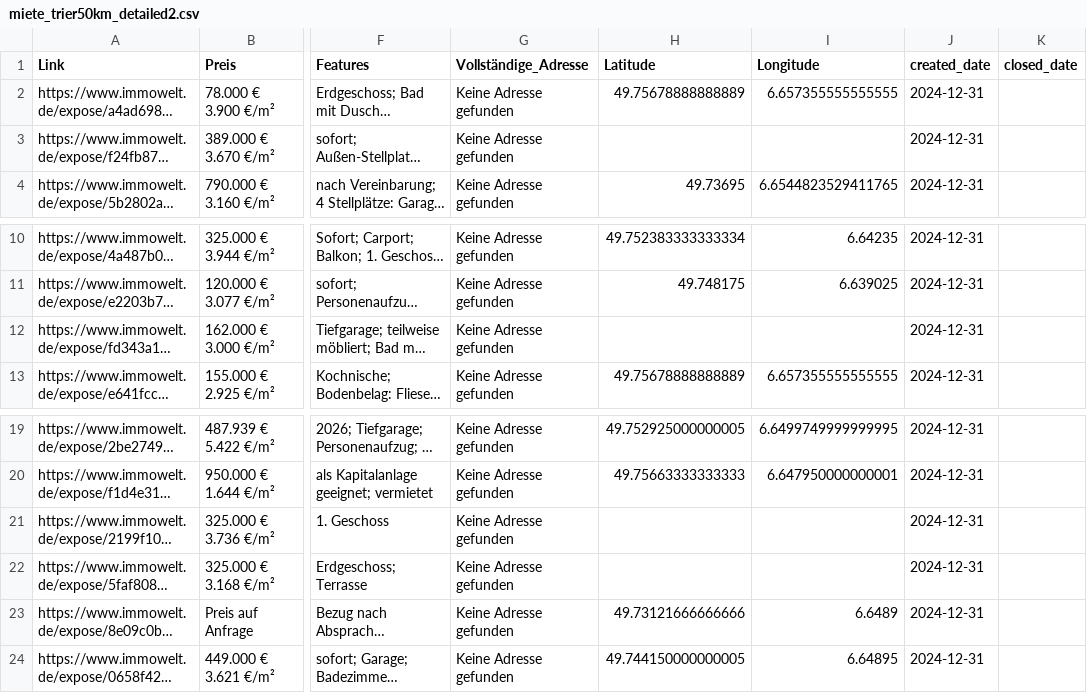
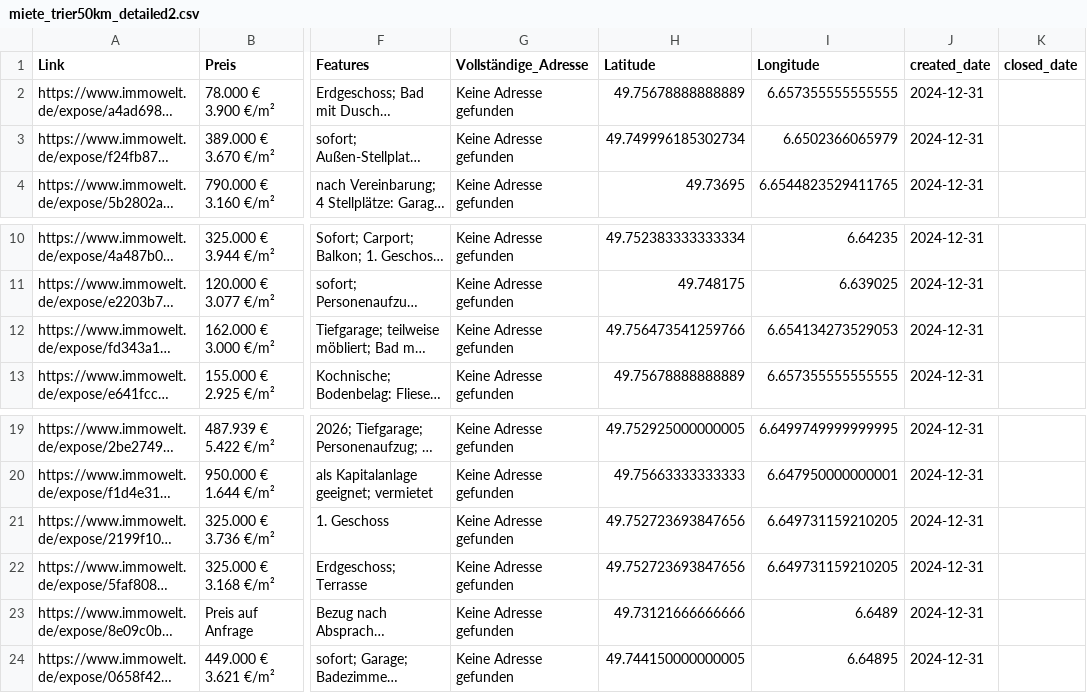
Before and after one commit to masterries/ImmoCollectTrier, a CSV file: data/miete_trier50km_detailed2.csv, drawn as a sheet; only a part is shown, gaps mark what is left out; long unchanged cells end in …; the diff names each change by its address in the sheet, - before the commit and + after, or states it on an @@ line.

```diff
--- a/data/miete_trier50km_detailed2.csv
+++ b/data/miete_trier50km_detailed2.csv
-H3 (Latitude): (empty)
+H3 (Latitude): 49.749996185302734
-I3 (Longitude): (empty)
+I3 (Longitude): 6.6502366065979
-H12 (Latitude): (empty)
+H12 (Latitude): 49.756473541259766
-I12 (Longitude): (empty)
+I12 (Longitude): 6.654134273529053
-H21:H22 (Latitude): (empty)
+H21:H22 (Latitude): 49.752723693847656
-I21:I22 (Longitude): (empty)
+I21:I22 (Longitude): 6.649731159210205
```
Also changed, not shown: 2 other files.
